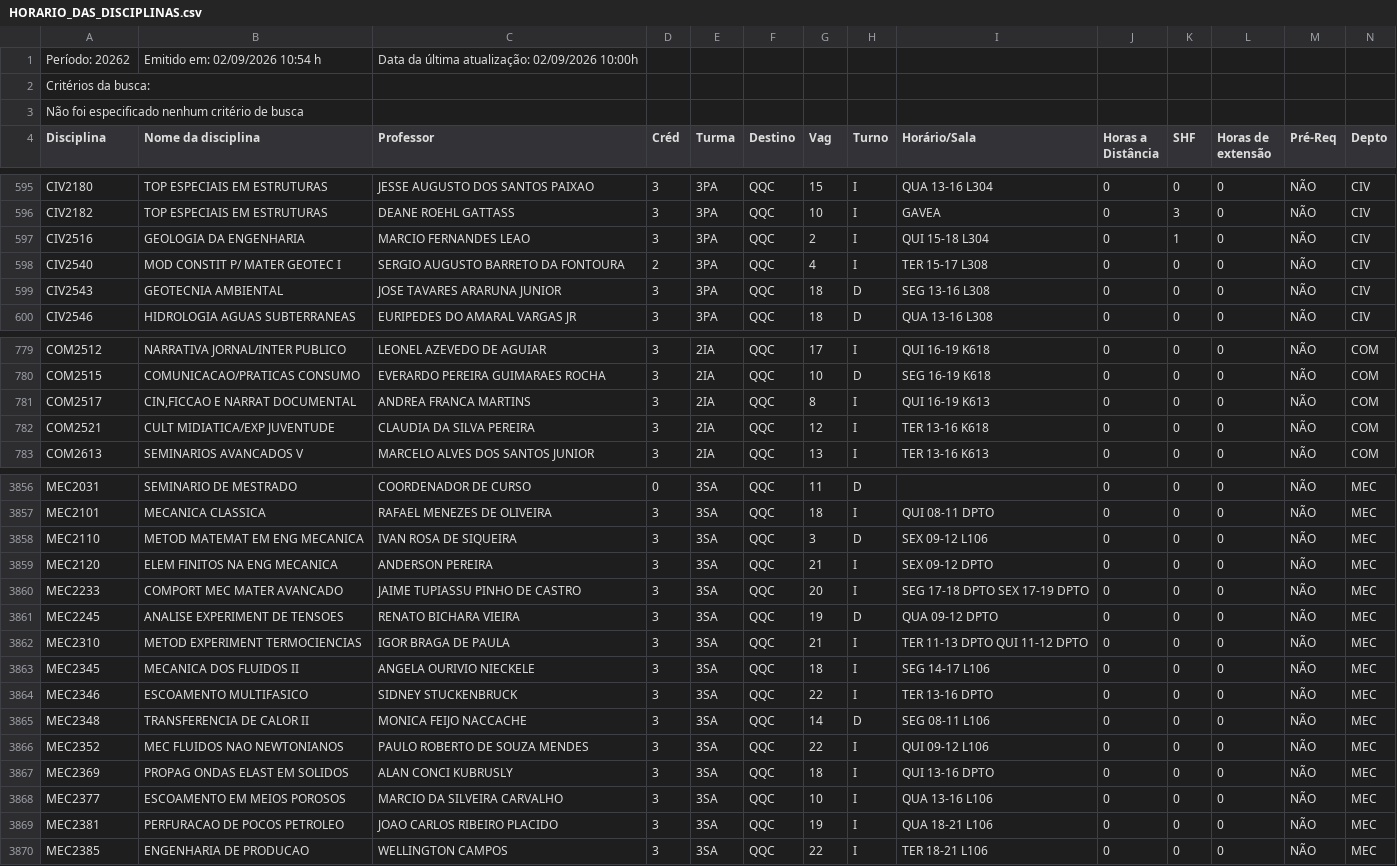
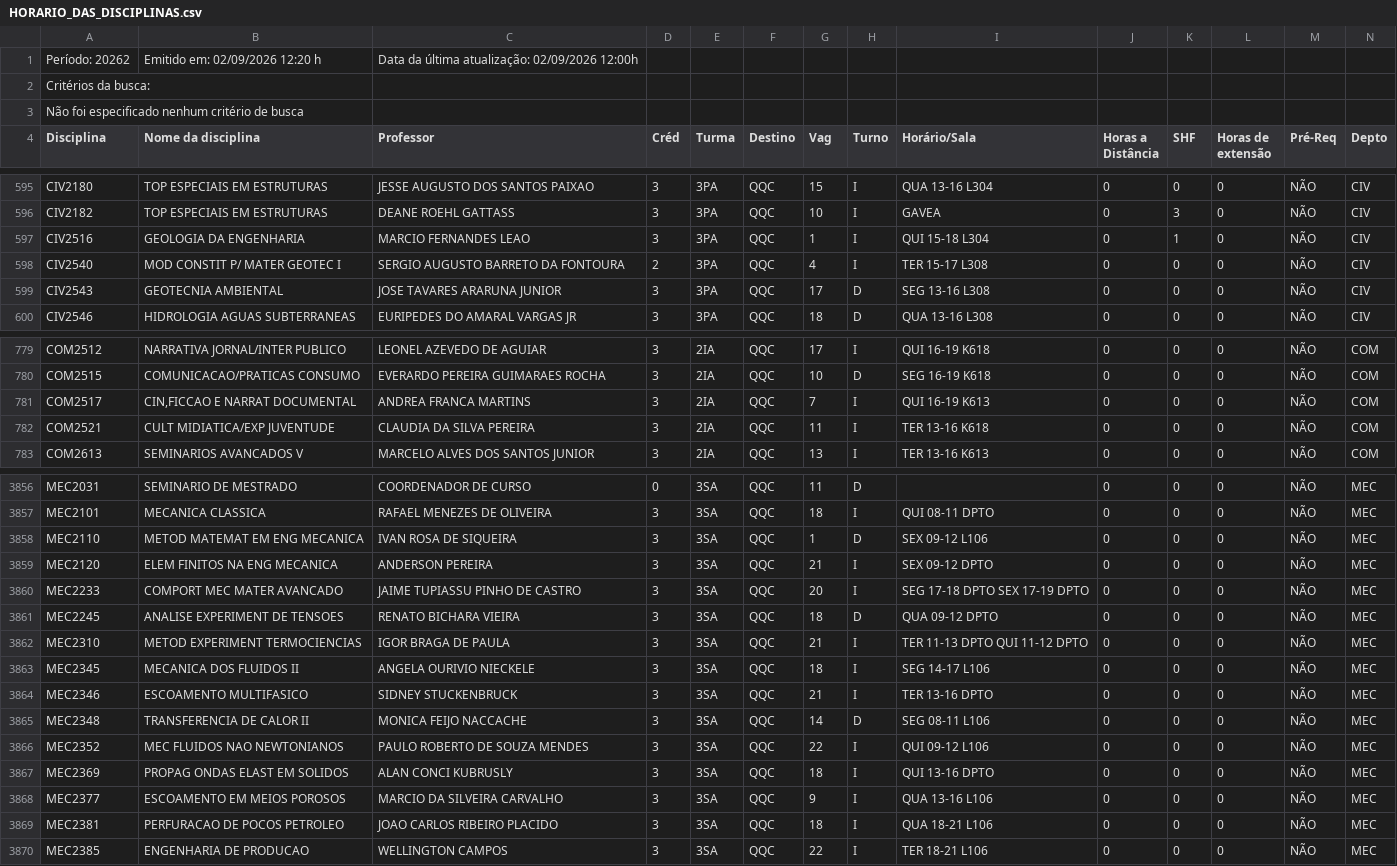
Before and after one commit to matriculer/matriculer.github.io, a CSV file: HORARIO_DAS_DISCIPLINAS.csv, drawn as a sheet; only a part is shown, gaps mark what is left out; the diff covers the shown part only.

```diff
--- a/HORARIO_DAS_DISCIPLINAS.csv
+++ b/HORARIO_DAS_DISCIPLINAS.csv
@@ -1,2 +1,2 @@
-Período: 20262;Emitido em: 02/09/2026 10:54 h; Data da última atualização: 02/09/2026 10:00h;
+Período: 20262;Emitido em: 02/09/2026 12:20 h; Data da última atualização: 02/09/2026 12:00h;
 Critérios da busca:
@@ -596,5 +596,5 @@ CIV2180; TOP ESPECIAIS EM ESTRUTURAS ;JESSE AUGUSTO DOS SANTOS PAIXAO;3;3PA;QQC;
 CIV2182; TOP ESPECIAIS EM ESTRUTURAS ;DEANE ROEHL GATTASS;3;3PA;QQC;10;I;GAVEA;0;3;0;NÃO;CIV;
-CIV2516; GEOLOGIA DA ENGENHARIA ;MARCIO FERNANDES LEAO;3;3PA;QQC;2;I;QUI 15-18 L304  ;0;1;0;NÃO;CIV;
+CIV2516; GEOLOGIA DA ENGENHARIA ;MARCIO FERNANDES LEAO;3;3PA;QQC;1;I;QUI 15-18 L304  ;0;1;0;NÃO;CIV;
 CIV2540; MOD CONSTIT P/ MATER GEOTEC I ;SERGIO AUGUSTO BARRETO DA FONTOURA;2;3PA;QQC;4;I;TER 15-17 L308  ;0;0;0;NÃO;CIV;
-CIV2543; GEOTECNIA AMBIENTAL ;JOSE TAVARES ARARUNA JUNIOR;3;3PA;QQC;18;D;SEG 13-16 L308  ;0;0;0;NÃO;CIV;
+CIV2543; GEOTECNIA AMBIENTAL ;JOSE TAVARES ARARUNA JUNIOR;3;3PA;QQC;17;D;SEG 13-16 L308  ;0;0;0;NÃO;CIV;
 CIV2546; HIDROLOGIA AGUAS SUBTERRANEAS ;EURIPEDES DO AMARAL VARGAS JR;3;3PA;QQC;18;D;QUA 13-16 L308  ;0;0;0;NÃO;CIV;
@@ -780,4 +780,4 @@ COM2512; NARRATIVA JORNAL/INTER PUBLICO ;LEONEL AZEVEDO DE AGUIAR;3;2IA;QQC;17;I
 COM2515; COMUNICACAO/PRATICAS CONSUMO ;EVERARDO PEREIRA GUIMARAES ROCHA;3;2IA;QQC;10;D;SEG 16-19 K618  ;0;0;0;NÃO;COM;
-COM2517; CIN,FICCAO E NARRAT DOCUMENTAL ;ANDREA FRANCA MARTINS;3;2IA;QQC;8;I;QUI 16-19 K613  ;0;0;0;NÃO;COM;
-COM2521; CULT MIDIATICA/EXP JUVENTUDE ;CLAUDIA DA SILVA PEREIRA;3;2IA;QQC;12;I;TER 13-16 K618  ;0;0;0;NÃO;COM;
+COM2517; CIN,FICCAO E NARRAT DOCUMENTAL ;ANDREA FRANCA MARTINS;3;2IA;QQC;7;I;QUI 16-19 K613  ;0;0;0;NÃO;COM;
+COM2521; CULT MIDIATICA/EXP JUVENTUDE ;CLAUDIA DA SILVA PEREIRA;3;2IA;QQC;11;I;TER 13-16 K618  ;0;0;0;NÃO;COM;
 COM2613; SEMINARIOS AVANCADOS V ;MARCELO ALVES DOS SANTOS JUNIOR;3;2IA;QQC;13;I;TER 13-16 K613  ;0;0;0;NÃO;COM;
@@ -3857,9 +3857,9 @@ MEC2031; SEMINARIO DE MESTRADO ;COORDENADOR DE CURSO;0;3SA;QQC;11;D; ;0;0;0;NÃ
 MEC2101; MECANICA CLASSICA ;RAFAEL MENEZES DE OLIVEIRA;3;3SA;QQC;18;I;QUI 08-11 DPTO  ;0;0;0;NÃO;MEC;
-MEC2110; METOD MATEMAT EM ENG MECANICA ;IVAN ROSA DE SIQUEIRA;3;3SA;QQC;3;D;SEX 09-12 L106  ;0;0;0;NÃO;MEC;
+MEC2110; METOD MATEMAT EM ENG MECANICA ;IVAN ROSA DE SIQUEIRA;3;3SA;QQC;1;D;SEX 09-12 L106  ;0;0;0;NÃO;MEC;
 MEC2120; ELEM FINITOS NA ENG MECANICA ;ANDERSON PEREIRA;3;3SA;QQC;21;I;SEX 09-12 DPTO  ;0;0;0;NÃO;MEC;
 MEC2233; COMPORT MEC MATER AVANCADO ;JAIME TUPIASSU PINHO DE CASTRO;3;3SA;QQC;20;I;SEG 17-18 DPTO  SEX 17-19 DPTO  ;0;0;0;NÃO;MEC;
-MEC2245; ANALISE EXPERIMENT DE TENSOES ;RENATO BICHARA VIEIRA;3;3SA;QQC;19;D;QUA 09-12 DPTO  ;0;0;0;NÃO;MEC;
+MEC2245; ANALISE EXPERIMENT DE TENSOES ;RENATO BICHARA VIEIRA;3;3SA;QQC;18;D;QUA 09-12 DPTO  ;0;0;0;NÃO;MEC;
 MEC2310; METOD EXPERIMENT TERMOCIENCIAS ;IGOR BRAGA DE PAULA;3;3SA;QQC;21;I;TER 11-13 DPTO  QUI 11-12 DPTO  ;0;0;0;NÃO;MEC;
 MEC2345; MECANICA DOS FLUIDOS II ;ANGELA OURIVIO NIECKELE;3;3SA;QQC;18;I;SEG 14-17 L106  ;0;0;0;NÃO;MEC;
-MEC2346; ESCOAMENTO MULTIFASICO ;SIDNEY STUCKENBRUCK;3;3SA;QQC;22;I;TER 13-16 DPTO  ;0;0;0;NÃO;MEC;
+MEC2346; ESCOAMENTO MULTIFASICO ;SIDNEY STUCKENBRUCK;3;3SA;QQC;21;I;TER 13-16 DPTO  ;0;0;0;NÃO;MEC;
 MEC2348; TRANSFERENCIA DE CALOR II ;MONICA FEIJO NACCACHE;3;3SA;QQC;14;D;SEG 08-11 L106  ;0;0;0;NÃO;MEC;
@@ -3867,4 +3867,4 @@ MEC2352; MEC FLUIDOS NAO NEWTONIANOS ;PAULO ROBERTO DE SOUZA MENDES;3;3SA;QQC;22
 MEC2369; PROPAG ONDAS ELAST EM SOLIDOS ;ALAN CONCI KUBRUSLY;3;3SA;QQC;18;I;QUI 13-16 DPTO  ;0;0;0;NÃO;MEC;
-MEC2377; ESCOAMENTO EM MEIOS POROSOS ;MARCIO DA SILVEIRA CARVALHO;3;3SA;QQC;10;I;QUA 13-16 L106  ;0;0;0;NÃO;MEC;
-MEC2381; PERFURACAO DE POCOS PETROLEO ;JOAO CARLOS RIBEIRO PLACIDO;3;3SA;QQC;19;I;QUA 18-21 L106  ;0;0;0;NÃO;MEC;
+MEC2377; ESCOAMENTO EM MEIOS POROSOS ;MARCIO DA SILVEIRA CARVALHO;3;3SA;QQC;9;I;QUA 13-16 L106  ;0;0;0;NÃO;MEC;
+MEC2381; PERFURACAO DE POCOS PETROLEO ;JOAO CARLOS RIBEIRO PLACIDO;3;3SA;QQC;18;I;QUA 18-21 L106  ;0;0;0;NÃO;MEC;
 MEC2385; ENGENHARIA DE PRODUCAO ;WELLINGTON CAMPOS;3;3SA;QQC;22;I;TER 18-21 L106  ;0;0;0;NÃO;MEC;
```
Also changed, not shown: 31 edited cells elsewhere in this file.
